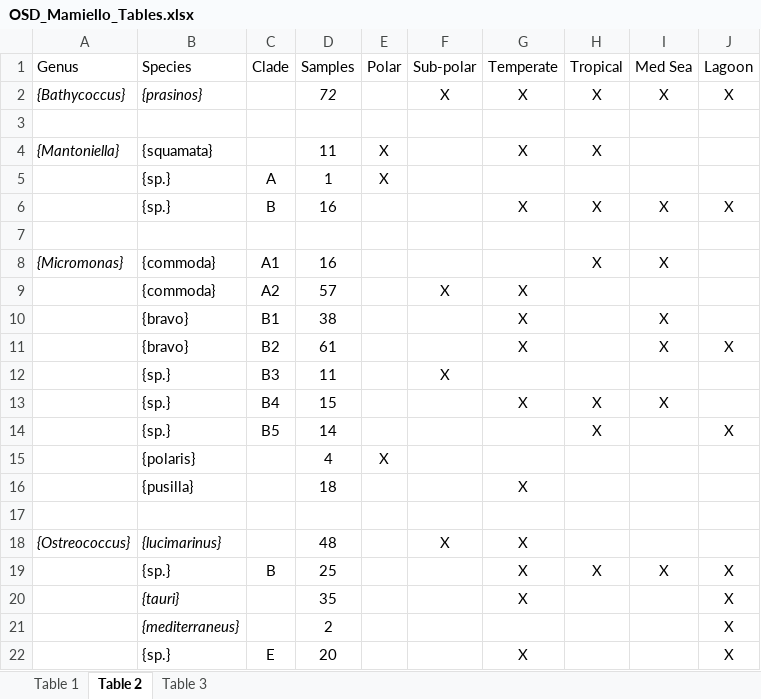
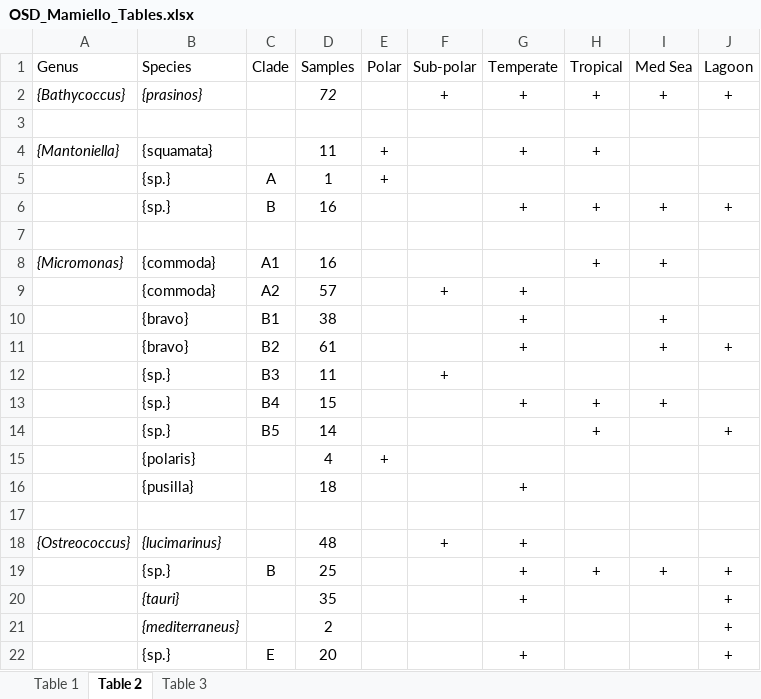
Before and after one commit to vaulot/Paper-2018_Tragin_Mamiellophyceae-R-scripts, an Excel workbook: Supplementary data/OSD_Mamiello_Tables.xlsx, sheet Table 2, drawn as a sheet; values as stored, in another font and other column widths than the file's, no borders; removed rows and columns are numbered as before the commit, all else as after; the diff names each change by its address in the sheet, - before the commit and + after, or states it on an @@ line.

```diff
--- a/Supplementary data/OSD_Mamiello_Tables.xlsx (sheet Table 2)
+++ b/Supplementary data/OSD_Mamiello_Tables.xlsx (sheet Table 2)
-F2 (Sub-polar): X
+F2 (Sub-polar): +
-G2 (Temperate): X
+G2 (Temperate): +
-H2 (Tropical): X
+H2 (Tropical): +
-I2 (Med Sea): X
+I2 (Med Sea): +
-J2 (Lagoon): X
+J2 (Lagoon): +
-E4:E5 (Polar): X
+E4:E5 (Polar): +
-G4 (Temperate): X
+G4 (Temperate): +
-H4 (Tropical): X
+H4 (Tropical): +
-row 6:  | {sp.} | B | 16 |  |  | X | X | X | X
+row 6:  | {sp.} | B | 16 |  |  | + | + | + | +
-H8 (Tropical): X
+H8 (Tropical): +
-I8 (Med Sea): X
+I8 (Med Sea): +
-F9 (Sub-polar): X
+F9 (Sub-polar): +
-G9:G11 (Temperate): X
+G9:G11 (Temperate): +
-I10:I11 (Med Sea): X
+I10:I11 (Med Sea): +
-J11 (Lagoon): X
+J11 (Lagoon): +
-F12 (Sub-polar): X
+F12 (Sub-polar): +
-G13 (Temperate): X
+G13 (Temperate): +
-H13:H14 (Tropical): X
+H13:H14 (Tropical): +
-I13 (Med Sea): X
+I13 (Med Sea): +
-J14 (Lagoon): X
+J14 (Lagoon): +
-E15 (Polar): X
+E15 (Polar): +
-G16 (Temperate): X
+G16 (Temperate): +
-F18 (Sub-polar): X
+F18 (Sub-polar): +
-G18 (Temperate): X
+G18 (Temperate): +
-row 19:  | {sp.} | B | 25 |  |  | X | X | X | X
-row 20:  | {tauri} |  | 35 |  |  | X |  |  | X
+row 19:  | {sp.} | B | 25 |  |  | + | + | + | +
+row 20:  | {tauri} |  | 35 |  |  | + |  |  | +
-J21:J22 (Lagoon): X
+J21:J22 (Lagoon): +
-G22 (Temperate): X
+G22 (Temperate): +
```
Also changed, not shown: 1 other file.
